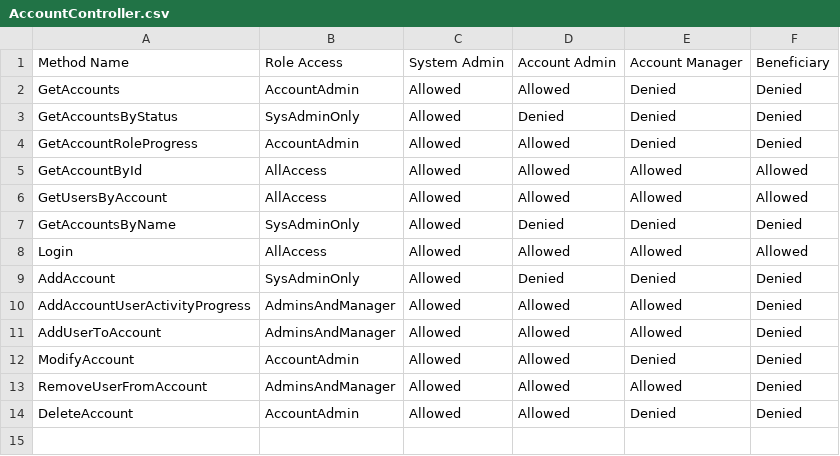
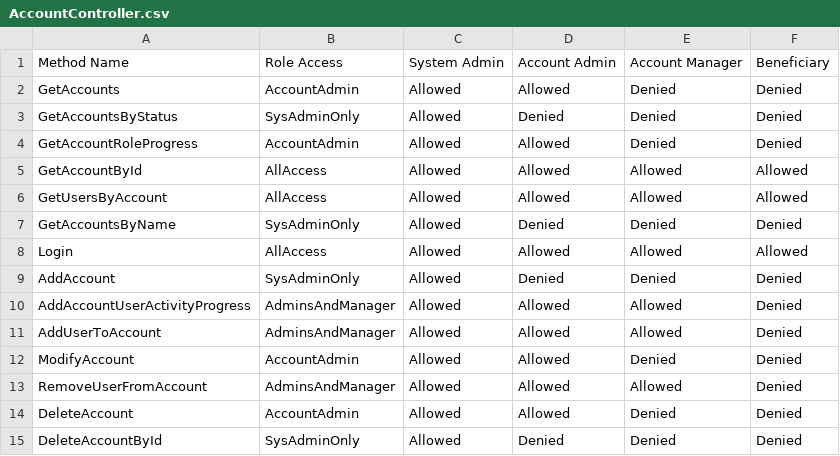
Before and after one commit to LearningMissionLabsDev/LML.NPOManagement, a CSV file: TestProject/ApiSpecification/AccountController.csv, drawn as a sheet.

```diff
--- a/TestProject/ApiSpecification/AccountController.csv
+++ b/TestProject/ApiSpecification/AccountController.csv
@@ -14 +14,2 @@ RemoveUserFromAccount,AdminsAndManager,Allowed,Allowed,Allowed,Denied
 DeleteAccount,AccountAdmin,Allowed,Allowed,Denied,Denied
+DeleteAccountById,SysAdminOnly,Allowed,Denied,Denied,Denied
```
Also changed, not shown: 4 other files.
